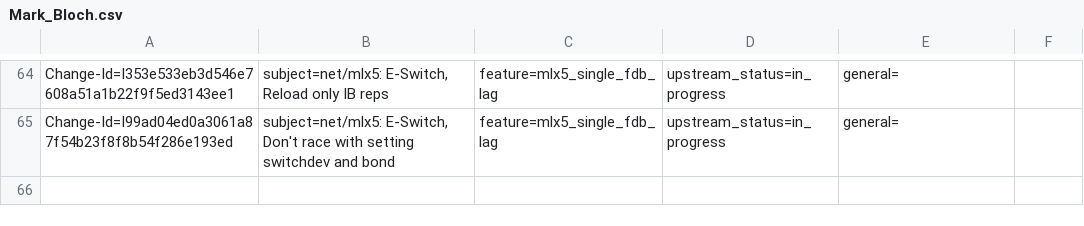
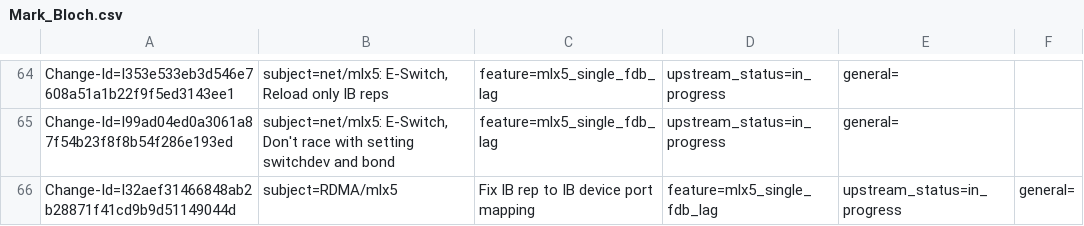
Before and after one commit to huynguyen85/temp_ipsec_inline_ofed_4_7, a CSV file: metadata/Mark_Bloch.csv, drawn as a sheet; only a part is shown, gaps mark what is left out.

Commit message:
RDMA/mlx5; Fix IB rep to IB device port mapping
Moving VF lag single FDB code from 4.6.4 missed the fact that now we use
vport_index (from the rep) as the index inside the IB device.

In VF lag single FDB as we load IB reps from both PFs on the same
IB device this caused that all the IB reps from the second PF were
loaded over the IB reps of the first PF.

Fix that by making sure the IB reps of the second PF start after all
the reps from the first PF.

Issue: 1918855
Change-Id: I32aef31466848ab2b28871f41cd9b9d51149044d
Signed-off-by: Mark Bloch <markb@mellanox.com>

```diff
--- a/metadata/Mark_Bloch.csv
+++ b/metadata/Mark_Bloch.csv
@@ -65 +65,2 @@ Change-Id=I353e533eb3d546e7608a51a1b22f9f5ed3143ee1; subject=net/mlx5: E-Switch,
 Change-Id=I99ad04ed0a3061a87f54b23f8f8b54f286e193ed; subject=net/mlx5: E-Switch, Don't race with setting switchdev and bond; feature=mlx5_single_fdb_lag; upstream_status=in_progress; general=;
+Change-Id=I32aef31466848ab2b28871f41cd9b9d51149044d; subject=RDMA/mlx5; Fix IB rep to IB device port mapping; feature=mlx5_single_fdb_lag; upstream_status=in_progress; general=;
```
Also changed, not shown: 1 other file.
